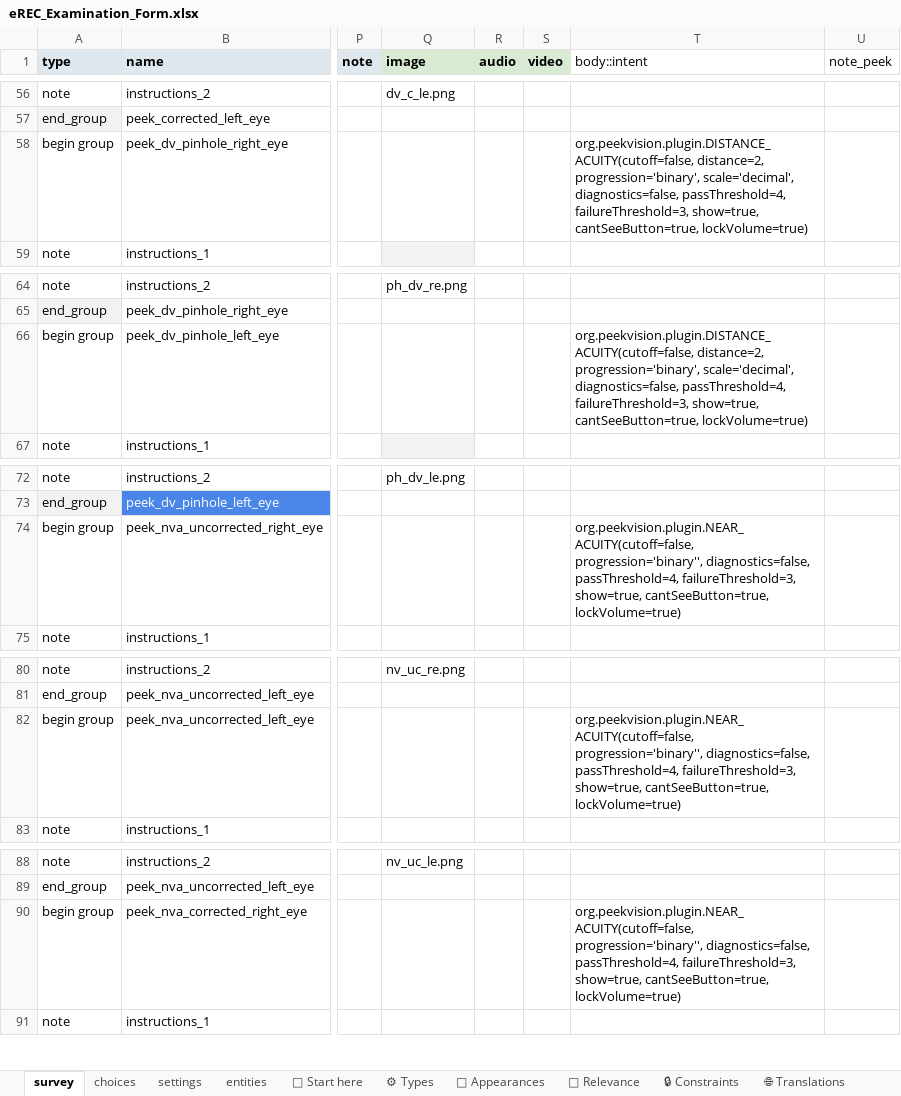
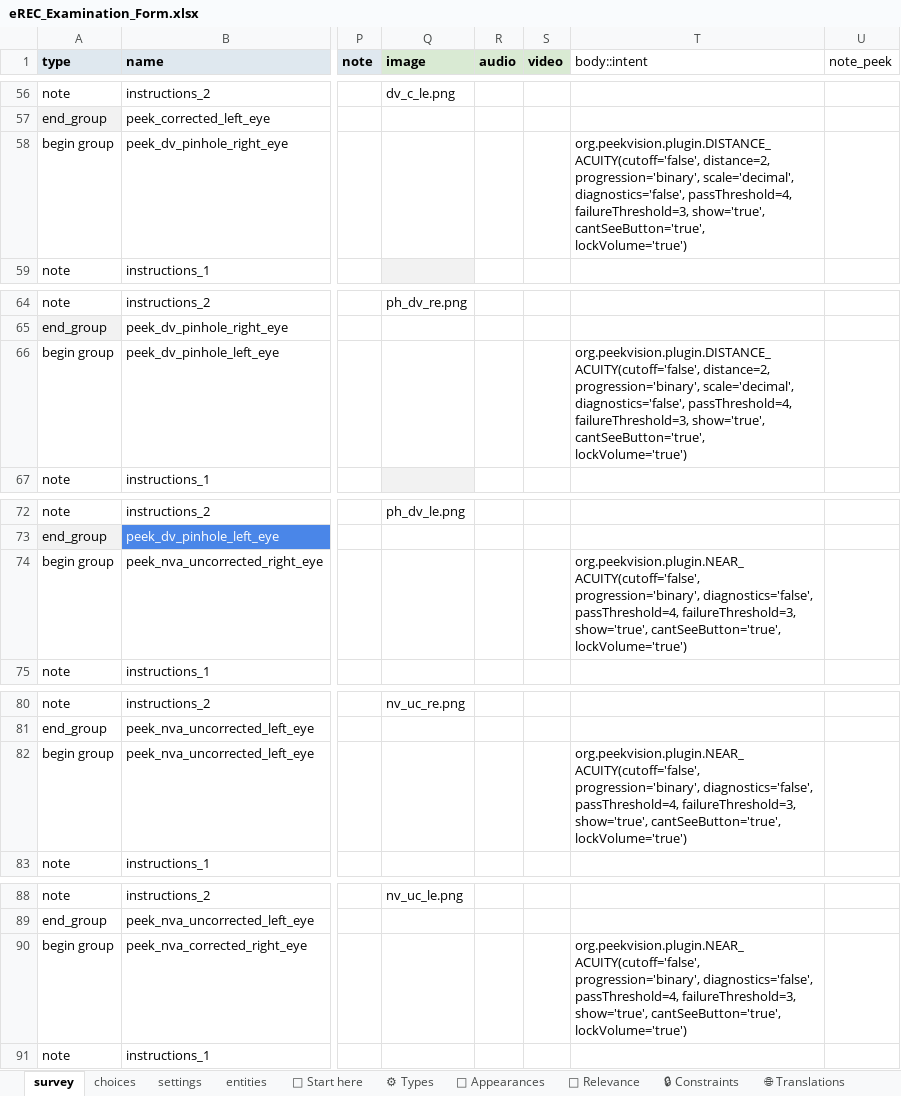
Before and after one commit to chrissyhroberts/eREC_Visual_Acuity_Tropical_Data, an Excel workbook: eREC_Examination_Form.xlsx, sheet survey, drawn as a sheet; only a part is shown, gaps mark what is left out; values as stored, in another font and other column widths than the file's, no borders; conditional formats and table styles not drawn; the diff covers the shown part only; the diff names each change by its address in the sheet, - before the commit and + after, or states it on an @@ line.

```diff
--- a/eREC_Examination_Form.xlsx (sheet survey)
+++ b/eREC_Examination_Form.xlsx (sheet survey)
-T58 (body::intent): org.peekvision.plugin.DISTANCE_ACUITY(cutoff=false, distance=2, progression='binary', scale='decimal', diagnostics=false, passThreshold=4, failureThreshold=3, show=true, cantSeeButton=true, lockVolume=true)
+T58 (body::intent): org.peekvision.plugin.DISTANCE_ACUITY(cutoff='false', distance=2, progression='binary', scale='decimal', diagnostics='false', passThreshold=4, failureThreshold=3, show='true', cantSeeButton='true', lockVolume='true')
-T66 (body::intent): org.peekvision.plugin.DISTANCE_ACUITY(cutoff=false, distance=2, progression='binary', scale='decimal', diagnostics=false, passThreshold=4, failureThreshold=3, show=true, cantSeeButton=true, lockVolume=true)
+T66 (body::intent): org.peekvision.plugin.DISTANCE_ACUITY(cutoff='false', distance=2, progression='binary', scale='decimal', diagnostics='false', passThreshold=4, failureThreshold=3, show='true', cantSeeButton='true', lockVolume='true')
-T74 (body::intent): org.peekvision.plugin.NEAR_ACUITY(cutoff=false, progression='binary'', diagnostics=false, passThreshold=4, failureThreshold=3, show=true, cantSeeButton=true, lockVolume=true)
+T74 (body::intent): org.peekvision.plugin.NEAR_ACUITY(cutoff='false', progression='binary', diagnostics='false', passThreshold=4, failureThreshold=3, show='true', cantSeeButton='true', lockVolume='true')
-T82 (body::intent): org.peekvision.plugin.NEAR_ACUITY(cutoff=false, progression='binary'', diagnostics=false, passThreshold=4, failureThreshold=3, show=true, cantSeeButton=true, lockVolume=true)
+T82 (body::intent): org.peekvision.plugin.NEAR_ACUITY(cutoff='false', progression='binary', diagnostics='false', passThreshold=4, failureThreshold=3, show='true', cantSeeButton='true', lockVolume='true')
-T90 (body::intent): org.peekvision.plugin.NEAR_ACUITY(cutoff=false, progression='binary'', diagnostics=false, passThreshold=4, failureThreshold=3, show=true, cantSeeButton=true, lockVolume=true)
+T90 (body::intent): org.peekvision.plugin.NEAR_ACUITY(cutoff='false', progression='binary', diagnostics='false', passThreshold=4, failureThreshold=3, show='true', cantSeeButton='true', lockVolume='true')
```
Also changed, not shown: 6 edited cells elsewhere in this sheet, sheet settings, 1 other file.
